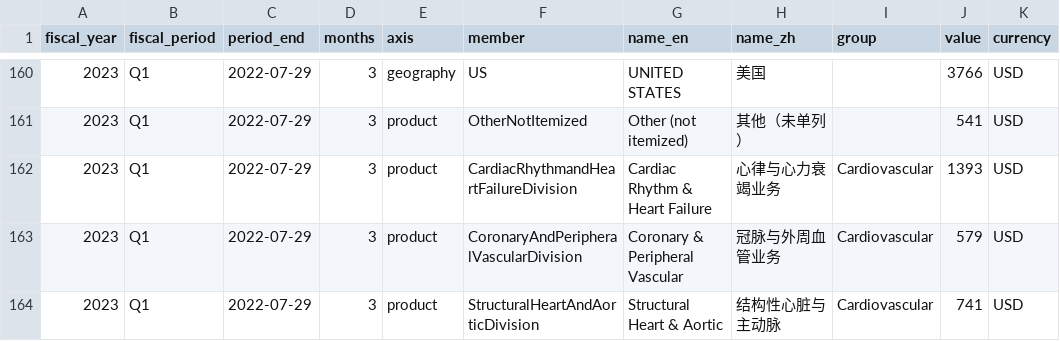
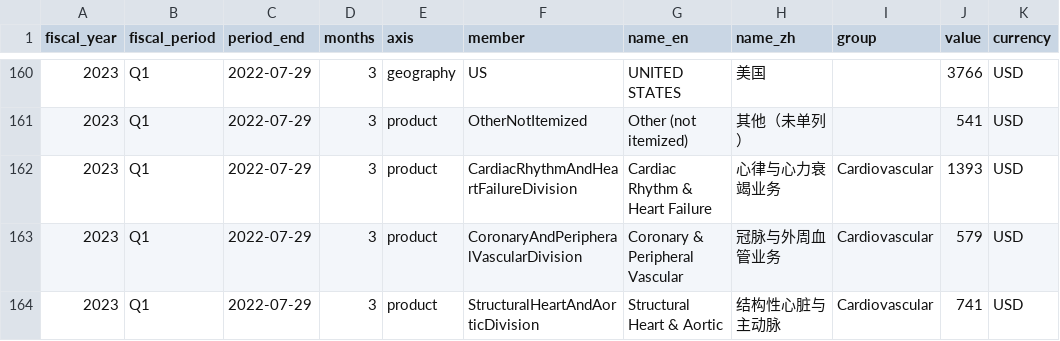
Before and after one commit to youthme2026-6666/pharma-dashboard, a CSV file: data/mdt/segments.csv, drawn as a sheet; only a part is shown, gaps mark what is left out; the diff covers the shown part only; the diff names each change by its address in the sheet, - before the commit and + after, or states it on an @@ line.

```diff
--- a/data/mdt/segments.csv
+++ b/data/mdt/segments.csv
-F162 (member): CardiacRhythmandHeartFailureDivision
+F162 (member): CardiacRhythmAndHeartFailureDivision
```
Also changed, not shown: 50 edited cells elsewhere in this file, data/abbv/segments.csv, data/beone/segments.csv, 30 other files.
